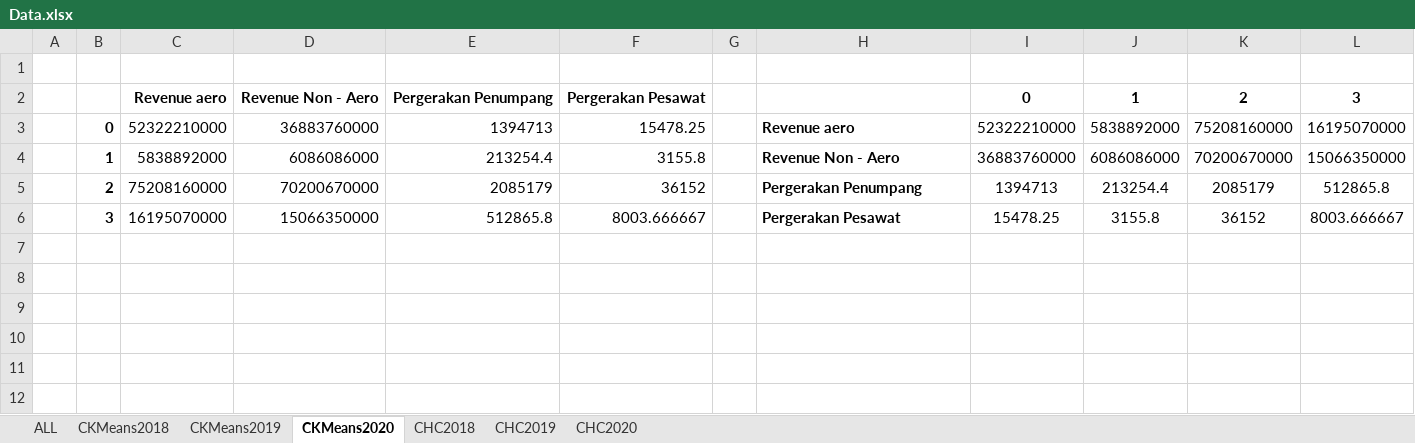
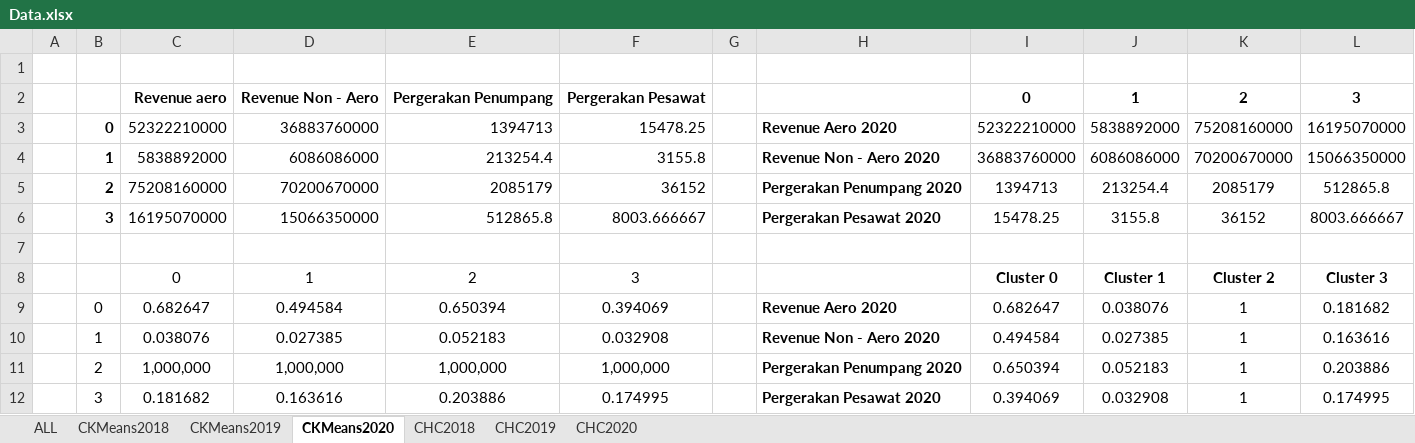
Before and after one commit to UxBando/Clustering, an Excel workbook: Data.xlsx, sheet CKMeans2020, drawn as a sheet; values as stored, in another font and other column widths than the file's, no borders; charts and pictures not drawn; the diff names each change by its address in the sheet, - before the commit and + after, or states it on an @@ line.

```diff
--- a/Data.xlsx (sheet CKMeans2020)
+++ b/Data.xlsx (sheet CKMeans2020)
-H3: Revenue aero
+H3: Revenue Aero 2020
-H4: Revenue Non - Aero
+H4: Revenue Non - Aero 2020
-H5: Pergerakan Penumpang
+H5: Pergerakan Penumpang 2020
-H6: Pergerakan Pesawat
+H6: Pergerakan Pesawat 2020
+row 7: (empty)
+row 8:  |  | 0 | 1 | 2 | 3 |  |  | Cluster 0 | Cluster 1 | Cluster 2 | Cluster 3
+row 9:  | 0 | 0.682647 | 0.494584 | 0.650394 | 0.394069 |  | Revenue Aero 2020 | 0.682647 | 0.038076 | 1 | 0.181682
+row 10:  | 1 | 0.038076 | 0.027385 | 0.052183 | 0.032908 |  | Revenue Non - Aero 2020 | 0.494584 | 0.027385 | 1 | 0.163616
+row 11:  | 2 | 1,000,000 | 1,000,000 | 1,000,000 | 1,000,000 |  | Pergerakan Penumpang 2020 | 0.650394 | 0.052183 | 1 | 0.203886
+row 12:  | 3 | 0.181682 | 0.163616 | 0.203886 | 0.174995 |  | Pergerakan Pesawat 2020 | 0.394069 | 0.032908 | 1 | 0.174995
```
Also changed, not shown: sheet CKMeans2018, sheet CKMeans2019, charts or pictures, 1 other file.
